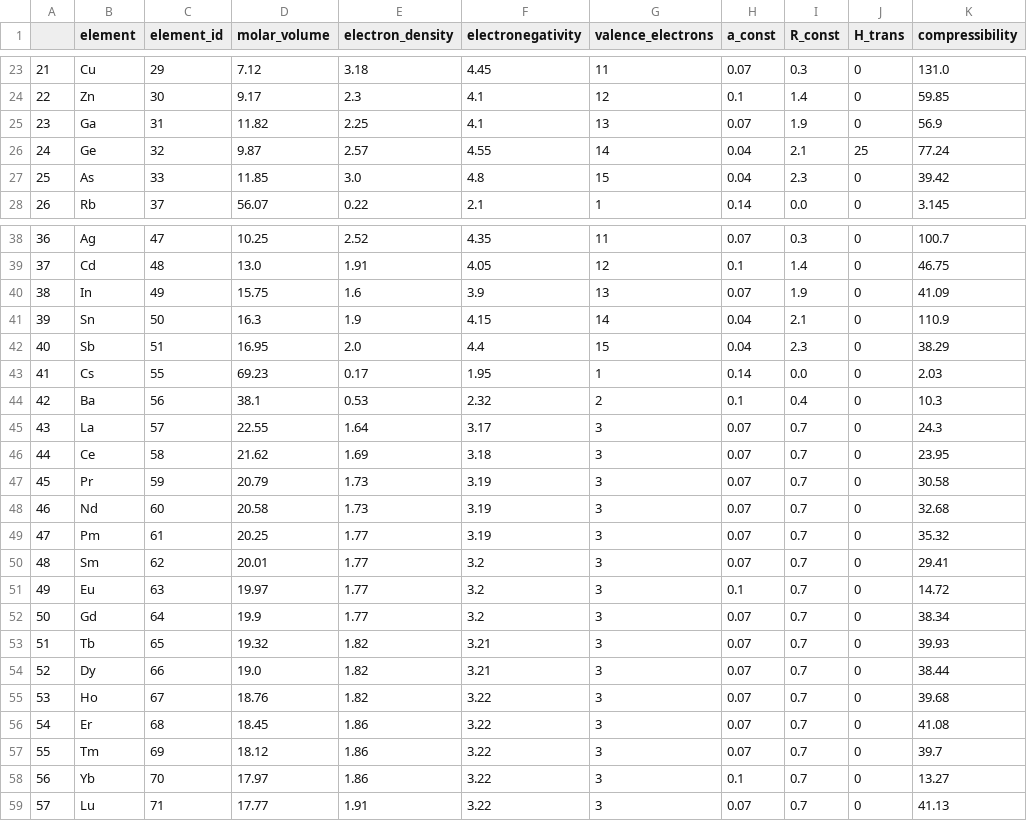
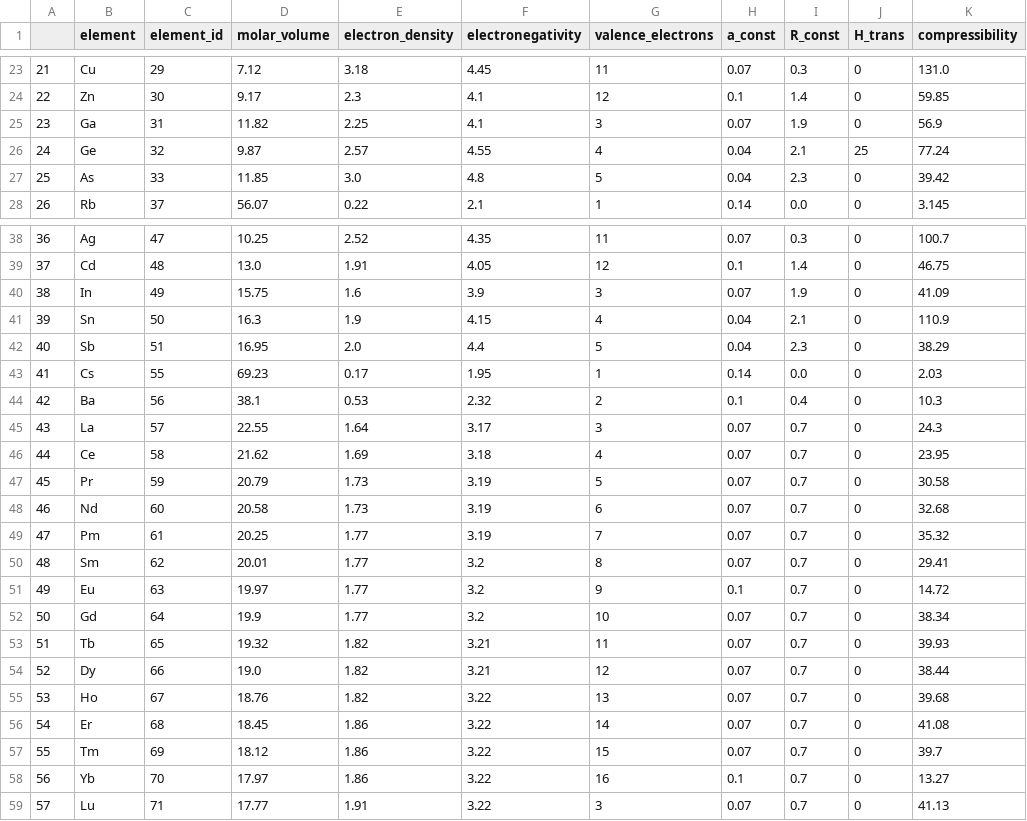
Before and after one commit to hackingmaterials/matminer, a CSV file: matminer/utils/data_files/Miedema.csv, drawn as a sheet; only a part is shown, gaps mark what is left out; the diff covers the shown part only; the diff names each change by its address in the sheet, - before the commit and + after, or states it on an @@ line.

Commit message:
fix valence electron counts (#917)

```diff
--- a/matminer/utils/data_files/Miedema.csv
+++ b/matminer/utils/data_files/Miedema.csv
-G25 (valence_electrons): 13
+G25 (valence_electrons): 3
-G26 (valence_electrons): 14
+G26 (valence_electrons): 4
-G27 (valence_electrons): 15
+G27 (valence_electrons): 5
-G40 (valence_electrons): 13
+G40 (valence_electrons): 3
-G41 (valence_electrons): 14
+G41 (valence_electrons): 4
-G42 (valence_electrons): 15
+G42 (valence_electrons): 5
-G46 (valence_electrons): 3
+G46 (valence_electrons): 4
-G47 (valence_electrons): 3
+G47 (valence_electrons): 5
-G48 (valence_electrons): 3
+G48 (valence_electrons): 6
-G49 (valence_electrons): 3
+G49 (valence_electrons): 7
-G50 (valence_electrons): 3
+G50 (valence_electrons): 8
-G51 (valence_electrons): 3
+G51 (valence_electrons): 9
-G52 (valence_electrons): 3
+G52 (valence_electrons): 10
-G53 (valence_electrons): 3
+G53 (valence_electrons): 11
-G54 (valence_electrons): 3
+G54 (valence_electrons): 12
-G55 (valence_electrons): 3
+G55 (valence_electrons): 13
-G56 (valence_electrons): 3
+G56 (valence_electrons): 14
-G57 (valence_electrons): 3
+G57 (valence_electrons): 15
-G58 (valence_electrons): 3
+G58 (valence_electrons): 16
```
Also changed, not shown: 12 edited cells elsewhere in this file.
